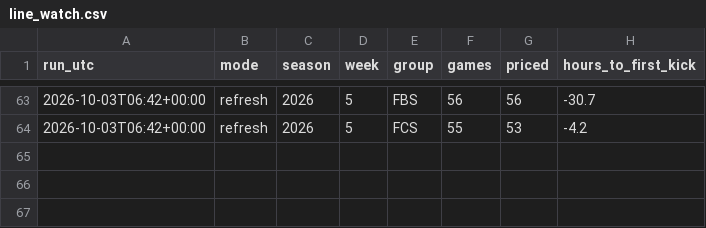
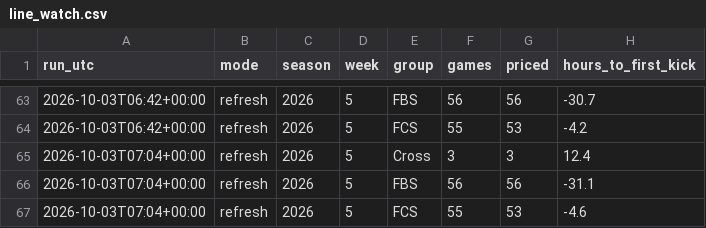
Before and after one commit to fourty2se7en/cfb-card, a CSV file: docs/line_watch.csv, drawn as a sheet; only a part is shown, gaps mark what is left out.

Commit message:
refresh: 2026-10-03T07:04Z

```diff
--- a/docs/line_watch.csv
+++ b/docs/line_watch.csv
@@ -64 +64,4 @@ run_utc,mode,season,week,group,games,priced,hours_to_first_kick
 2026-10-03T06:42+00:00,refresh,2026,5,FCS,55,53,-4.2
+2026-10-03T07:04+00:00,refresh,2026,5,Cross,3,3,12.4
+2026-10-03T07:04+00:00,refresh,2026,5,FBS,56,56,-31.1
+2026-10-03T07:04+00:00,refresh,2026,5,FCS,55,53,-4.6
```
Also changed, not shown: docs/picks.csv, scripts/data/games.csv, 7 other files.
